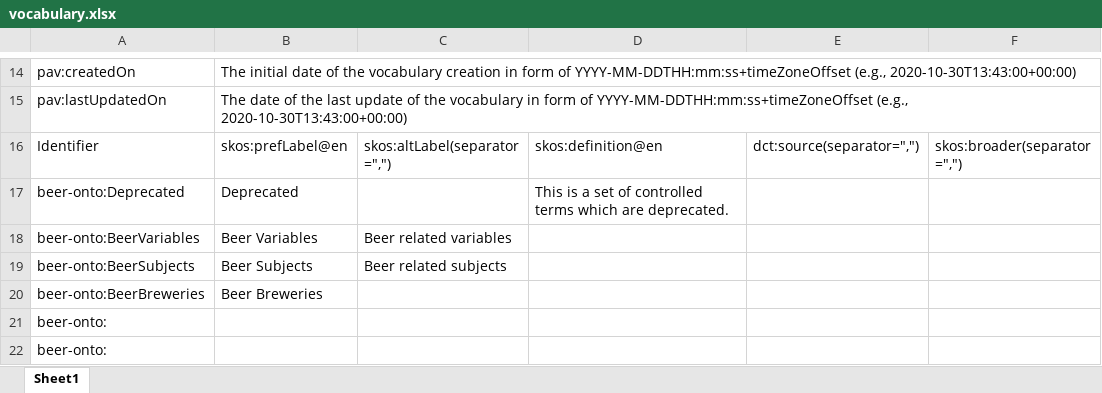
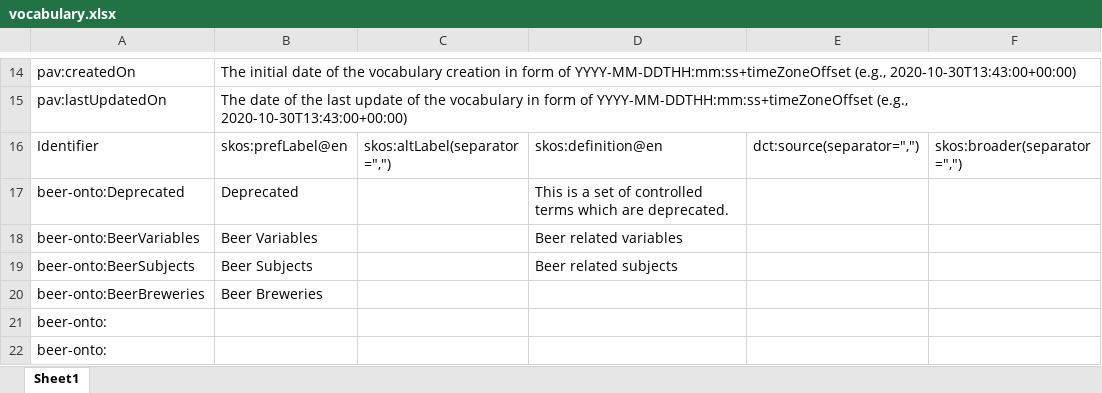
Before and after one commit to m4m-dk/m4m-1-vocabulary, an Excel workbook: vocabulary.xlsx, sheet Sheet1, drawn as a sheet; only a part is shown, gaps mark what is left out; values as stored, in another font and other column widths than the file's, no borders; the diff names each change by its address in the sheet, - before the commit and + after, or states it on an @@ line.

```diff
--- a/vocabulary.xlsx (sheet Sheet1)
+++ b/vocabulary.xlsx (sheet Sheet1)
-C18: Beer related variables
+C18: (empty)
-D18: (empty)
+D18: Beer related variables
-C19: Beer related subjects
+C19: (empty)
-D19: (empty)
+D19: Beer related subjects
```
Also changed, not shown: 4 other files.
